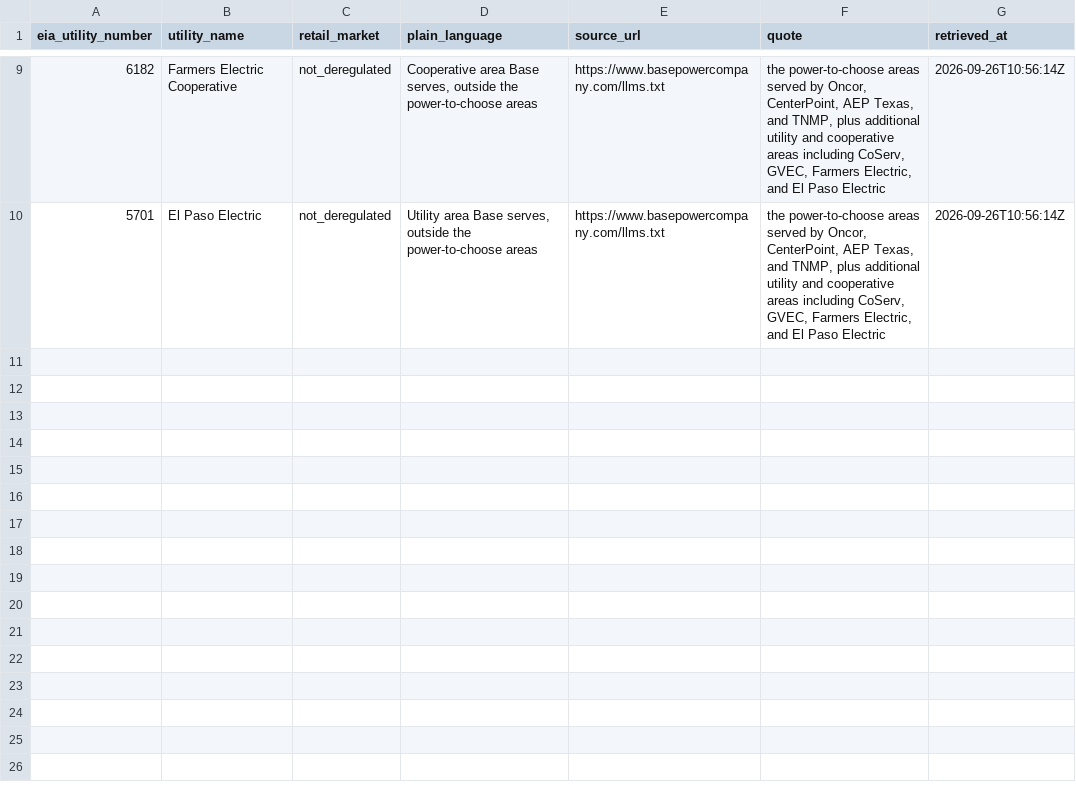
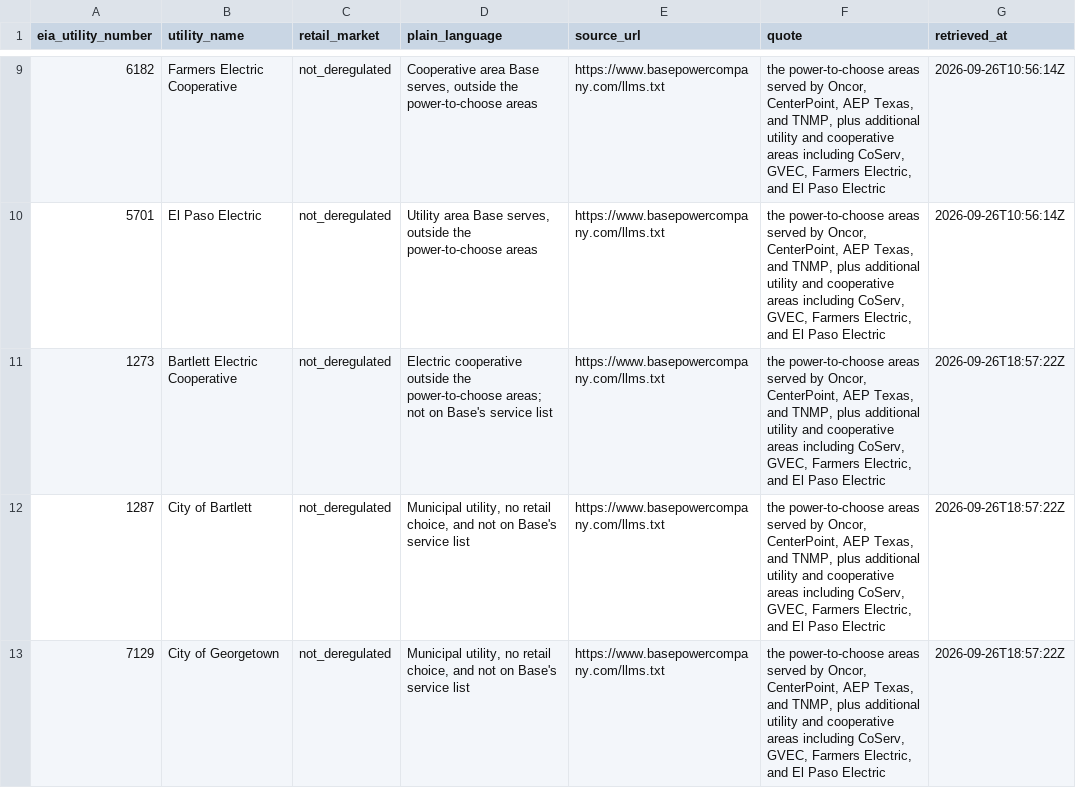
Before and after one commit to maheshbabugorantla/basepower-zeus, a CSV file: data/manual/retail_market.csv, drawn as a sheet; only a part is shown, gaps mark what is left out; the diff names each change by its address in the sheet, - before the commit and + after, or states it on an @@ line.

Commit message:
feat(M3): Harris + Williamson score/predict integration
Utility crosswalk + retail_market: add Pedernales EC (14626), Bluebonnet
EC (1892), Bartlett EC (1273), City of Bartlett (1287), City of
Georgetown (7129) -- all confirmed NOT on Base's served-utility list
(pricing.md / llms.txt), each cited and mapped='no'. Extend
core.base_capture (0302b_m3_integration.sql) to classify all five as
not_served instead of falling through to utility_tier_not_classified.

Add Williamson (48491) to acs.py/fema_flood.py/eaglei_metrics.py's
per-county config (Harris/48201 already covered). ACS + EAGLE-I metrics
backfilled for Williamson; FEMA NFHL backfill blocked -- hazards.fema.gov
was unreachable (SSL errors) for the full session, retried repeatedly.
Williamson flood_flag will read false rather than a distinct
"not loaded" state until that backfill can run -- reported, not
substituted.

core.refresh_all_scores() run once (nothing else was actively refreshing;
statement_timeout raised for this one CLI run -- the query needed ~42
min against 3x the data). Harris: 819,311/836,310 parcels gated in,
100% pass. Williamson: 158,481 gated in, 85 territory_not_base_served.

Fixed core.home_propensity.decile: rank() was ascending, backwards from
its own documented contract (decile 1 = highest p_install_12m); flipped
to ascending=False.

Re-ran `python -m models score` against all gated homes. Known
caveat (reported, not fixed -- pipelines/models/features.py is outside
this ticket's owns): the train/test population is every gated home
with no permit-coverage restriction, so ~980k Harris/Williamson homes
with no permit feed enter training as label=0. AUC (0.964) is almost
certainly inflated by this false-negative flood; a follow-up ticket
should restrict train/test to permit-covered homes and keep scoring
(score_df) on every gated home.

pipelines/tests/test_m3_integration.py: real-DB tests for the crosswalk/
base_capture citations, new-county gating, permit_null_reason <->
extrapolated_from consistency, and the decile-direction regression.

```diff
--- a/data/manual/retail_market.csv
+++ b/data/manual/retail_market.csv
+row 11: 1273 | Bartlett Electric Cooperative | not_deregulated | Electric cooperative outside the power-to-choose areas; not on Base's service list | https://www.basepowercompany.com/llms.txt | the power-to-choose areas served by Oncor, CenterPoint, AEP Texas, and TNMP, plus additional utility and cooperative areas including CoServ, GVEC, Farmers Electric, and El Paso Electric | 2026-09-26T18:57:22Z
+row 12: 1287 | City of Bartlett | not_deregulated | Municipal utility, no retail choice, and not on Base's service list | https://www.basepowercompany.com/llms.txt | the power-to-choose areas served by Oncor, CenterPoint, AEP Texas, and TNMP, plus additional utility and cooperative areas including CoServ, GVEC, Farmers Electric, and El Paso Electric | 2026-09-26T18:57:22Z
+row 13: 7129 | City of Georgetown | not_deregulated | Municipal utility, no retail choice, and not on Base's service list | https://www.basepowercompany.com/llms.txt | the power-to-choose areas served by Oncor, CenterPoint, AEP Texas, and TNMP, plus additional utility and cooperative areas including CoServ, GVEC, Farmers Electric, and El Paso Electric | 2026-09-26T18:57:22Z
```
Also changed, not shown: data/manual/utility_crosswalk.csv, 7 other files.
